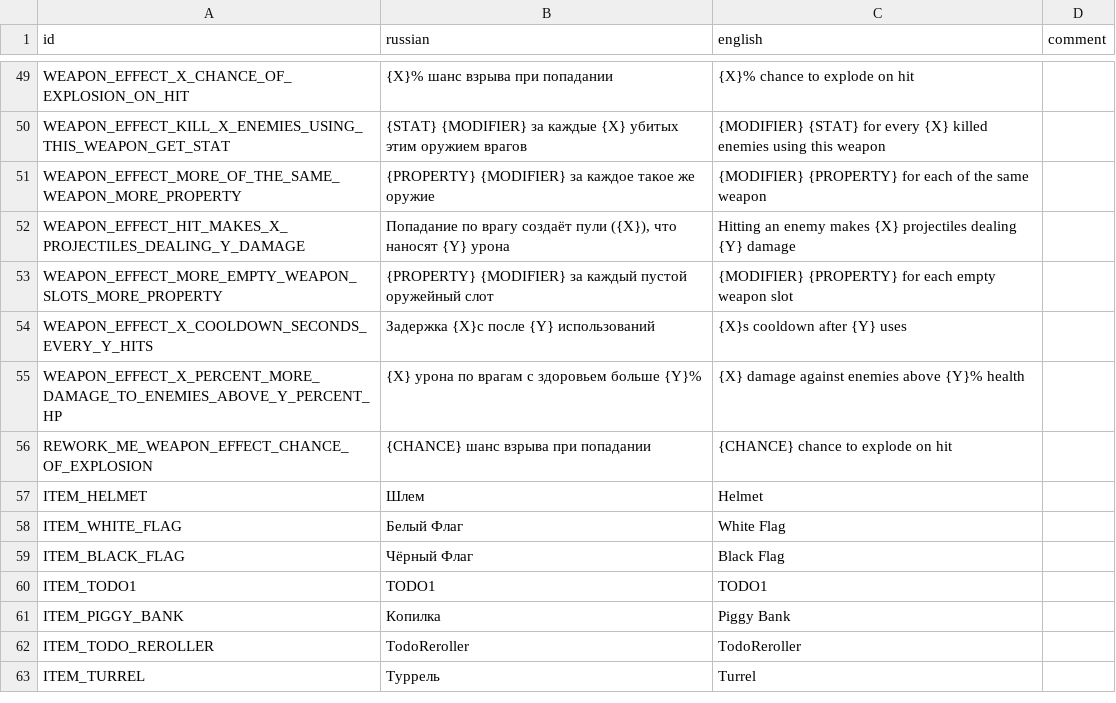
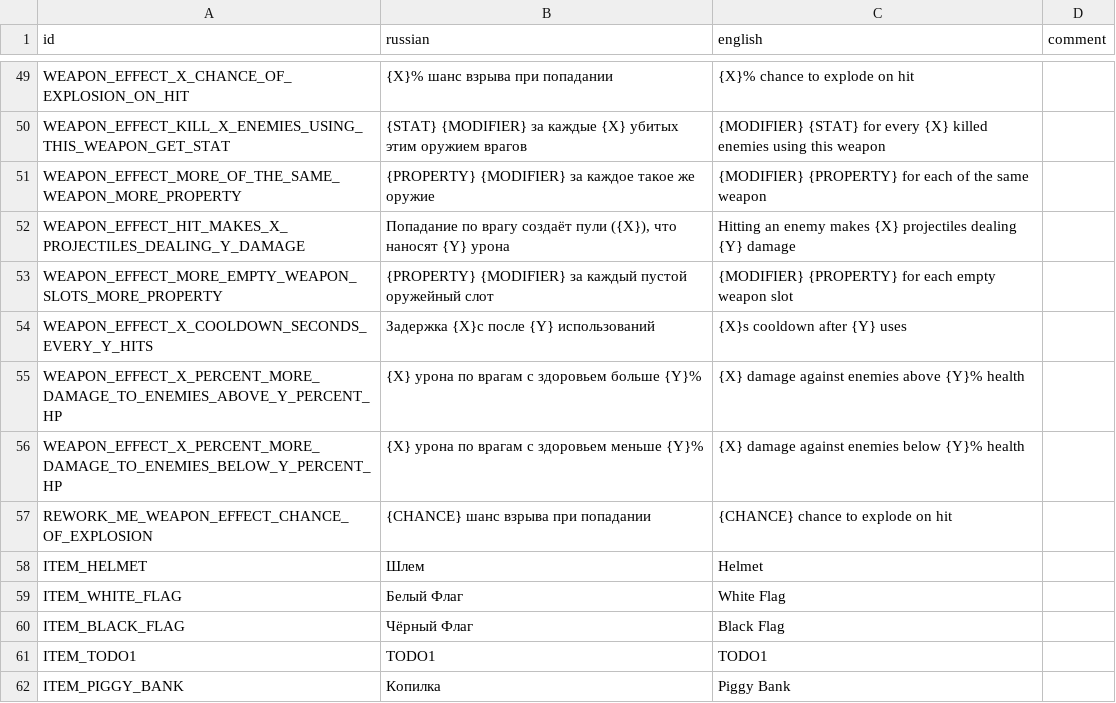
Before and after one commit to hulvdan/cookier, a CSV file: assets/localization.csv, drawn as a sheet; only a part is shown, gaps mark what is left out; the shorter side is filled out with more unchanged rows; the diff names each change by its address in the sheet, - before the commit and + after, or states it on an @@ line.

Commit message:
shown more weapon effects

```diff
--- a/assets/localization.csv
+++ b/assets/localization.csv
+row 56: WEAPON_EFFECT_X_PERCENT_MORE_DAMAGE_TO_ENEMIES_BELOW_Y_PERCENT_HP | {X} урона по врагам с здоровьем меньше {Y}% | {X} damage against enemies below {Y}% health
```
Also changed, not shown: 2 other files.
